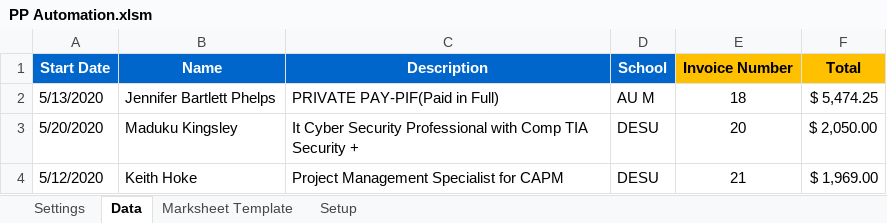
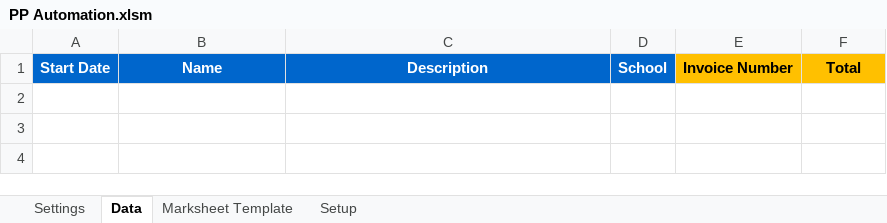
Before and after one commit to jongregis/Job-Automation, an Excel workbook: JobAutomation/PP Automation.xlsm, sheet Data, drawn as a sheet; values as stored, in another font and other column widths than the file's, no borders; the diff names each change by its address in the sheet, - before the commit and + after, or states it on an @@ line.

```diff
--- a/JobAutomation/PP Automation.xlsm (sheet Data)
+++ b/JobAutomation/PP Automation.xlsm (sheet Data)
-row 2: 5/13/2020 | Jennifer Bartlett Phelps | PRIVATE PAY-PIF(Paid in Full) | AU M | 18 | $ 5,474.25
-row 3: 5/20/2020 | Maduku Kingsley | It Cyber Security Professional with Comp TIA Security + | DESU | 20 | $ 2,050.00
-row 4: 5/12/2020 | Keith Hoke | Project Management Specialist for CAPM | DESU | 21 | $ 1,969.00
```
Also changed, not shown: sheet Setup, sheet Marksheet Template, 14 other files.
